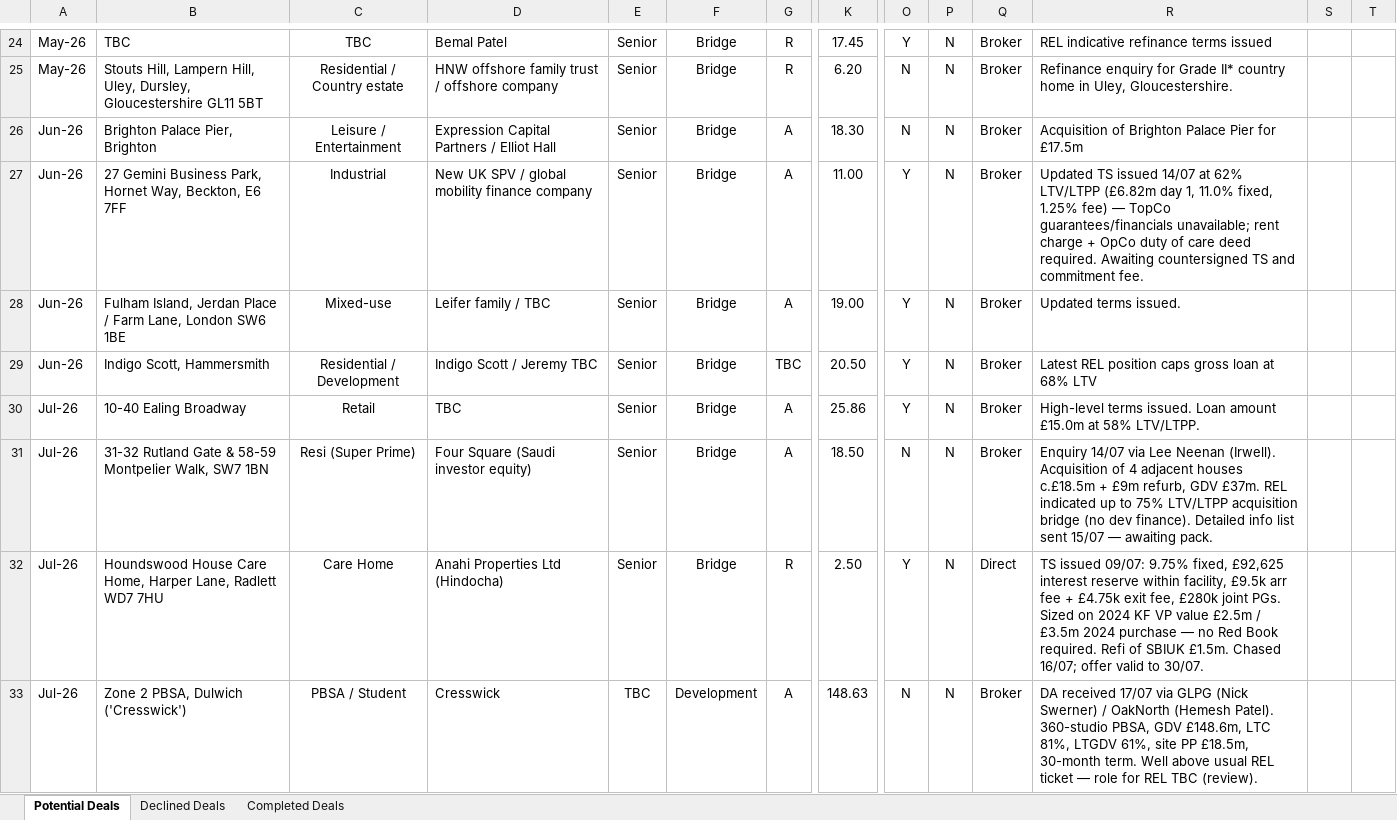
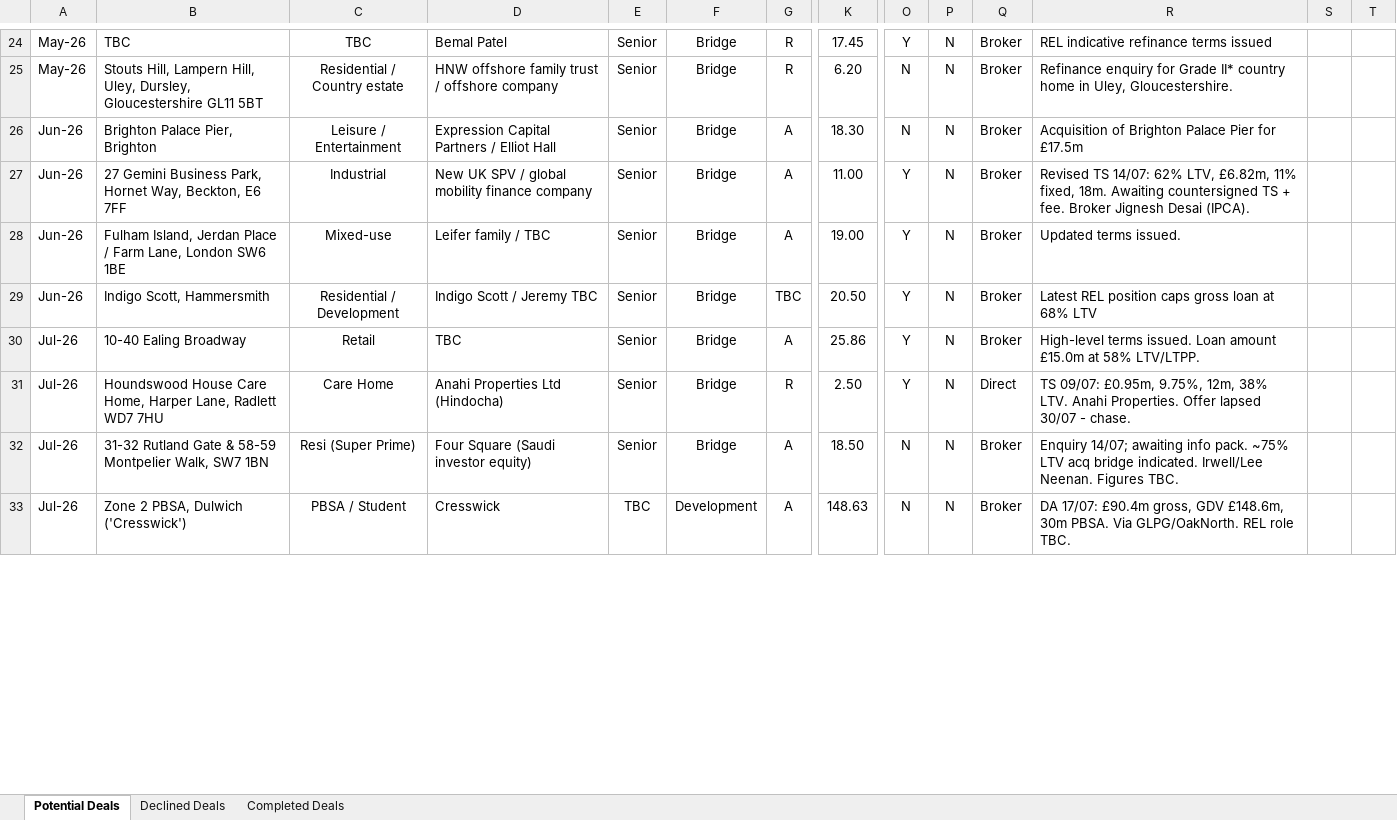
Before and after one commit to slakhani123/dealsheet, an Excel workbook: Deals_Sheet_REL.xlsx, sheet Potential Deals, drawn as a sheet; only a part is shown, gaps mark what is left out; values as stored, in another font and other column widths than the file's, no borders; removed rows and columns are numbered as before the commit, all else as after; rows hold the shown columns only; the diff covers the shown part only; the diff names each change by its address in the sheet, - before the commit and + after, or states it on an @@ line.

```diff
--- a/Deals_Sheet_REL.xlsx (sheet Potential Deals)
+++ b/Deals_Sheet_REL.xlsx (sheet Potential Deals)
-R27: Updated TS issued 14/07 at 62% LTV/LTPP (£6.82m day 1, 11.0% fixed, 1.25% fee) — TopCo guarantees/financials unavailable; rent charge + OpCo duty of care deed required. Awaiting countersigned TS and commitment fee.
+R27: Revised TS 14/07: 62% LTV, £6.82m, 11% fixed, 18m. Awaiting countersigned TS + fee. Broker Jignesh Desai (IPCA).
-row 31: Jul-26 | 31-32 Rutland Gate & 58-59 Montpelier Walk, SW7 1BN | Resi (Super Prime) | Four Square (Saudi investor equity) | Senior | Bridge | A | 18.50 | N | N | Broker | Enquiry 14/07 via Lee Neenan (Irwell). Acquisition of 4 adjacent houses c.£18.5m + £9m refurb, GDV £37m. REL indicated up to 75% LTV/LTPP acquisition bridge (no dev finance). Detailed info list sent 15/07 — awaiting pack.
-R31: TS issued 09/07: 9.75% fixed, £92,625 interest reserve within facility, £9.5k arr fee + £4.75k exit fee, £280k joint PGs. Sized on 2024 KF VP value £2.5m / £3.5m 2024 purchase — no Red Book required. Refi of SBIUK £1.5m. Chased 16/07; offer valid to 30/07.
+R31: TS 09/07: £0.95m, 9.75%, 12m, 38% LTV. Anahi Properties. Offer lapsed 30/07 - chase.
+row 32: Jul-26 | 31-32 Rutland Gate & 58-59 Montpelier Walk, SW7 1BN | Resi (Super Prime) | Four Square (Saudi investor equity) | Senior | Bridge | A | 18.50 | N | N | Broker | Enquiry 14/07; awaiting info pack. ~75% LTV acq bridge indicated. Irwell/Lee Neenan. Figures TBC.
-R33: DA received 17/07 via GLPG (Nick Swerner) / OakNorth (Hemesh Patel). 360-studio PBSA, GDV £148.6m, LTC 81%, LTGDV 61%, site PP £18.5m, 30-month term. Well above usual REL ticket — role for REL TBC (review).
+R33: DA 17/07: £90.4m gross, GDV £148.6m, 30m PBSA. Via GLPG/OakNorth. REL role TBC.
```
Also changed, not shown: 8 added rows, 8 removed rows and 16 edited cells elsewhere in this sheet.
